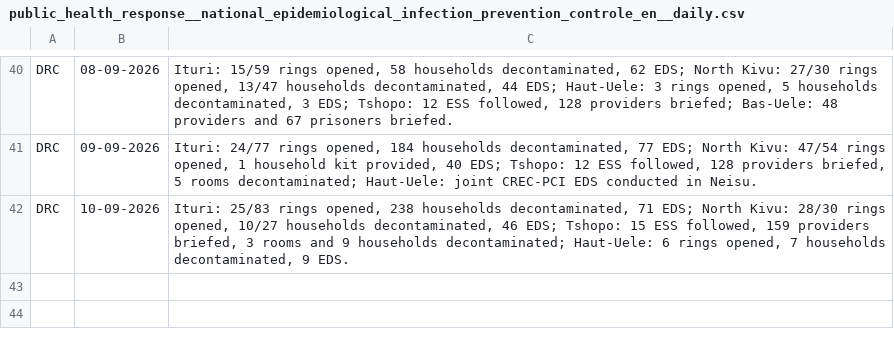
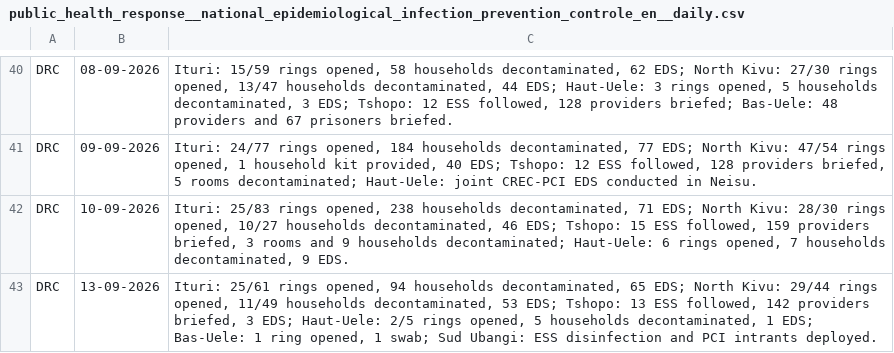
Before and after one commit to INRB-UMIE/BDBV2026-Data, a CSV file: data/public_health_response/processed/public_health_response__national_epidemiological_infection_prevention_controle_en__daily.csv, drawn as a sheet; only a part is shown, gaps mark what is left out; the diff names each change by its address in the sheet, - before the commit and + after, or states it on an @@ line.

```diff
--- a/data/public_health_response/processed/public_health_response__national_epidemiological_infection_prevention_controle_en__daily.csv
+++ b/data/public_health_response/processed/public_health_response__national_epidemiological_infection_prevention_controle_en__daily.csv
+row 43: DRC | 13-09-2026 | Ituri: 25/61 rings opened, 94 households decontaminated, 65 EDS; North Kivu: 29/44 rings opened, 11/49 households decontaminated, 53 EDS; Tshopo: 13 ESS followed, 142 providers briefed, 3 EDS; Haut-Uele: 2/5 rings opened, 5 households decontaminated, 1 EDS; Bas-Uele: 1 ring opened, 1 swab; Sud Ubangi: ESS disinfection and PCI intrants deployed.
```
Also changed, not shown: data/insp_sitrep/processed/insp_sitrep__cumulative_confirmed_cases__daily.csv, data/insp_sitrep/processed/insp_sitrep__cumulative_confirmed_deaths__daily.csv, 25 other files.
